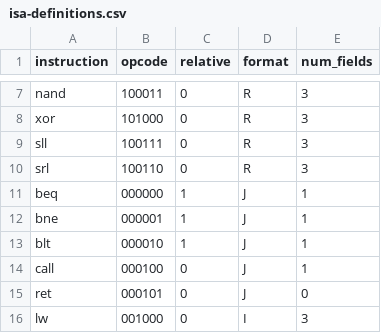
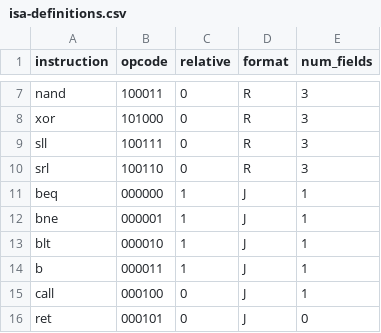
Before and after one commit to meggers/tronsister32-framework, a CSV file: common/isa-definitions.csv, drawn as a sheet; only a part is shown, gaps mark what is left out; the shorter side is filled out with more unchanged rows; the diff names each change by its address in the sheet, - before the commit and + after, or states it on an @@ line.

```diff
--- a/common/isa-definitions.csv
+++ b/common/isa-definitions.csv
+row 14: b | 000011 | 1 | J | 1
```
Also changed, not shown: 5 other files.
